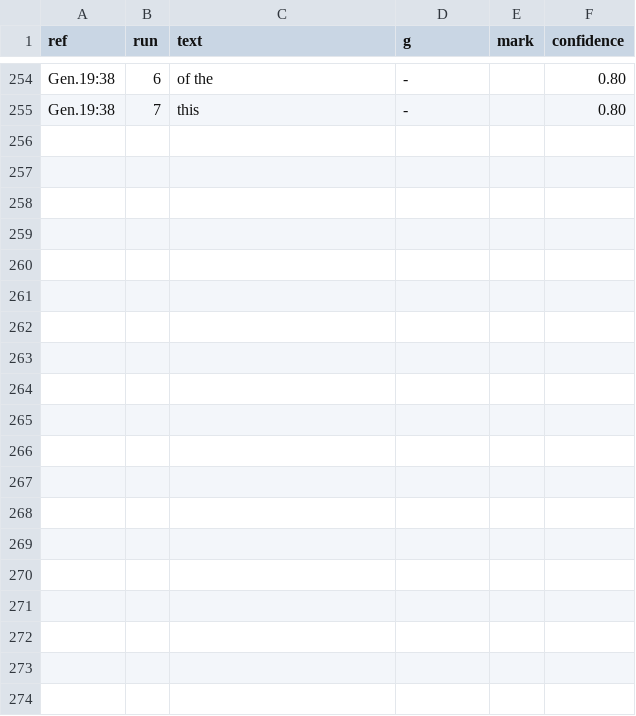
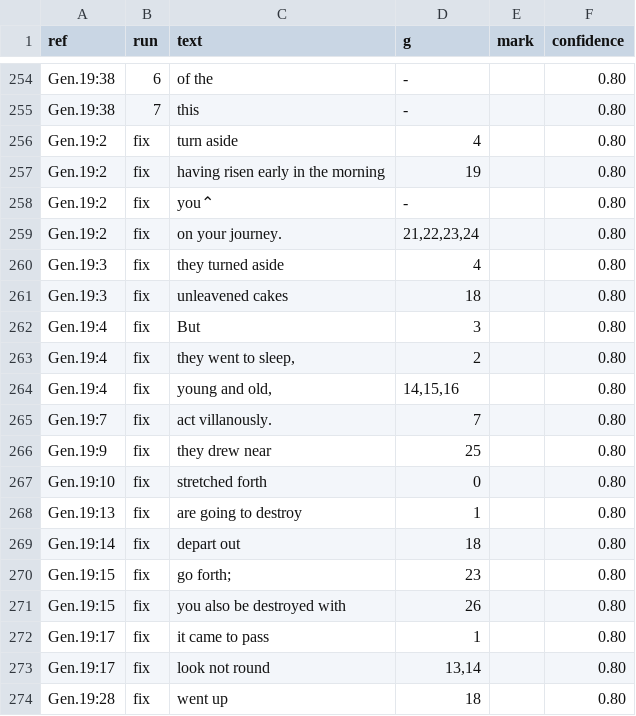
Before and after one commit to Jonathan-A-White/lampas, a TSV file: data/lxx/align/gen-19.tsv, drawn as a sheet; only a part is shown, gaps mark what is left out; the diff covers the shown part only.

Commit message:
Genesis 12 to 23: fix rows make 'it came to pass' one chunk of ἐγένετο and give the Greek words a neighbour held (15, 19, 21, 23 and seven more verses) to their English; sidecar and report follow

```diff
--- a/data/lxx/align/gen-19.tsv
+++ b/data/lxx/align/gen-19.tsv
@@ -255 +255,20 @@ Gen.19:38	6	of the	-		0.80
 Gen.19:38	7	this	-		0.80
+Gen.19:2	fix	turn aside	4		0.80
+Gen.19:2	fix	having risen early in the morning	19		0.80
+Gen.19:2	fix	you⌃	-		0.80
+Gen.19:2	fix	on your journey.	21,22,23,24		0.80
+Gen.19:3	fix	they turned aside	4		0.80
+Gen.19:3	fix	unleavened cakes	18		0.80
+Gen.19:4	fix	But	3		0.80
+Gen.19:4	fix	they went to sleep,	2		0.80
+Gen.19:4	fix	young and old,	14,15,16		0.80
+Gen.19:7	fix	act villanously.	7		0.80
+Gen.19:9	fix	they drew near	25		0.80
+Gen.19:10	fix	stretched forth	0		0.80
+Gen.19:13	fix	are going to destroy	1		0.80
+Gen.19:14	fix	depart out	18		0.80
+Gen.19:15	fix	go forth;	23		0.80
+Gen.19:15	fix	you also be destroyed with	26		0.80
+Gen.19:17	fix	it came to pass	1		0.80
+Gen.19:17	fix	look not round	13,14		0.80
+Gen.19:28	fix	went up	18		0.80
```
Also changed, not shown: 16 added rows elsewhere in this file, data/lxx/align/gen-12.tsv, data/lxx/align/gen-15.tsv, 10 other files.
